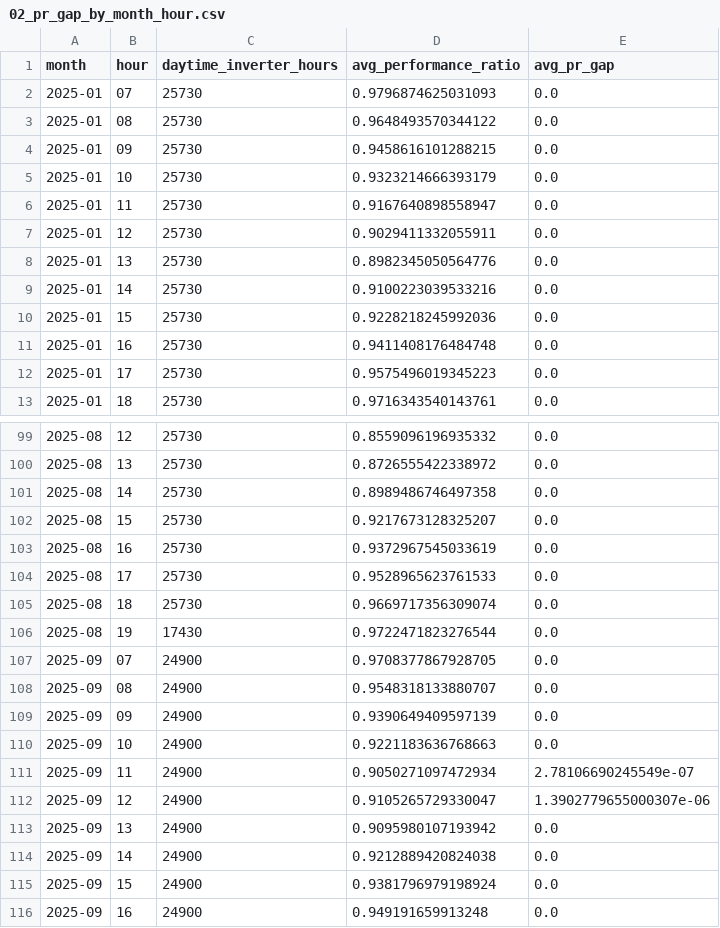
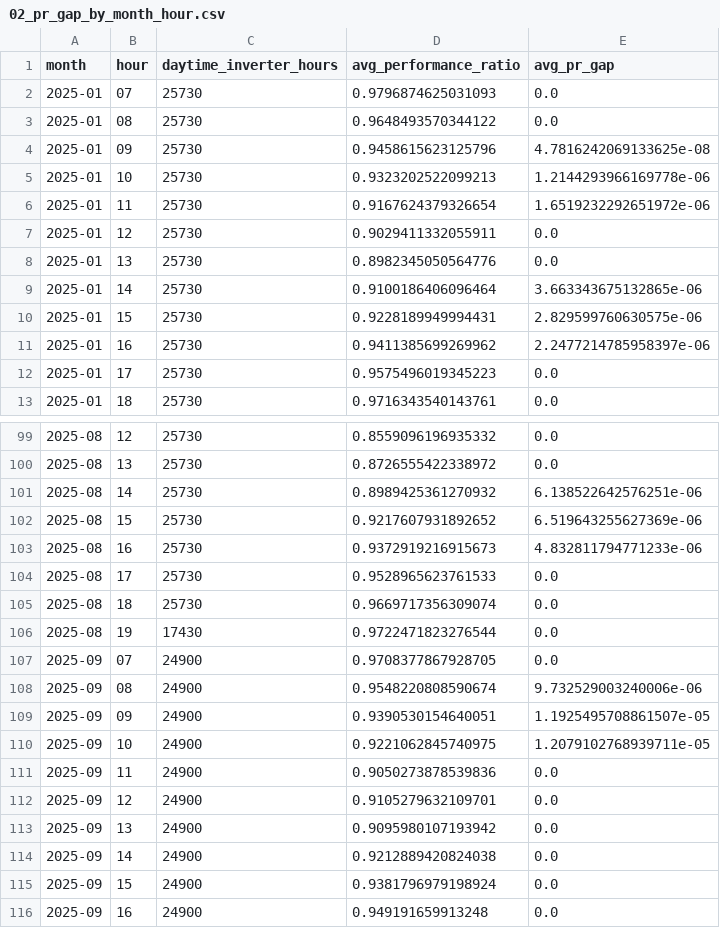
Before and after one commit to Jan-Ric/dep-data-engineering-jan-ric, a CSV file: output/sql_results/02_pr_gap_by_month_hour.csv, drawn as a sheet; only a part is shown, gaps mark what is left out; the diff covers the shown part only.

```diff
--- a/output/sql_results/02_pr_gap_by_month_hour.csv
+++ b/output/sql_results/02_pr_gap_by_month_hour.csv
@@ -3,10 +3,10 @@ month,hour,daytime_inverter_hours,avg_performance_ratio,avg_pr_gap
 2025-01,08,25730,0.9648493570344122,0.0
-2025-01,09,25730,0.9458616101288215,0.0
-2025-01,10,25730,0.9323214666393179,0.0
-2025-01,11,25730,0.9167640898558947,0.0
+2025-01,09,25730,0.9458615623125796,4.7816242069133625e-08
+2025-01,10,25730,0.9323202522099213,1.2144293966169778e-06
+2025-01,11,25730,0.9167624379326654,1.6519232292651972e-06
 2025-01,12,25730,0.9029411332055911,0.0
 2025-01,13,25730,0.8982345050564776,0.0
-2025-01,14,25730,0.9100223039533216,0.0
-2025-01,15,25730,0.9228218245992036,0.0
-2025-01,16,25730,0.9411408176484748,0.0
+2025-01,14,25730,0.9100186406096464,3.663343675132865e-06
+2025-01,15,25730,0.9228189949994431,2.829599760630575e-06
+2025-01,16,25730,0.9411385699269962,2.2477214785958397e-06
 2025-01,17,25730,0.9575496019345223,0.0
@@ -100,5 +100,5 @@ month,hour,daytime_inverter_hours,avg_performance_ratio,avg_pr_gap
 2025-08,13,25730,0.8726555422338972,0.0
-2025-08,14,25730,0.8989486746497358,0.0
-2025-08,15,25730,0.9217673128325207,0.0
-2025-08,16,25730,0.9372967545033619,0.0
+2025-08,14,25730,0.8989425361270932,6.138522642576251e-06
+2025-08,15,25730,0.9217607931892652,6.519643255627369e-06
+2025-08,16,25730,0.9372919216915673,4.832811794771233e-06
 2025-08,17,25730,0.9528965623761533,0.0
@@ -107,7 +107,7 @@ month,hour,daytime_inverter_hours,avg_performance_ratio,avg_pr_gap
 2025-09,07,24900,0.9708377867928705,0.0
-2025-09,08,24900,0.9548318133880707,0.0
-2025-09,09,24900,0.9390649409597139,0.0
-2025-09,10,24900,0.9221183636768663,0.0
-2025-09,11,24900,0.9050271097472934,2.78106690245549e-07
-2025-09,12,24900,0.9105265729330047,1.3902779655000307e-06
+2025-09,08,24900,0.9548220808590674,9.732529003240006e-06
+2025-09,09,24900,0.9390530154640051,1.1925495708861507e-05
+2025-09,10,24900,0.9221062845740975,1.2079102768939711e-05
+2025-09,11,24900,0.9050273878539836,0.0
+2025-09,12,24900,0.9105279632109701,0.0
 2025-09,13,24900,0.9095980107193942,0.0
```
Also changed, not shown: 60 edited cells elsewhere in this file, output/tables/cohort_fault_vs_normal.csv, output/tables/cohort_flags_by_severity.csv, 40 other files.
